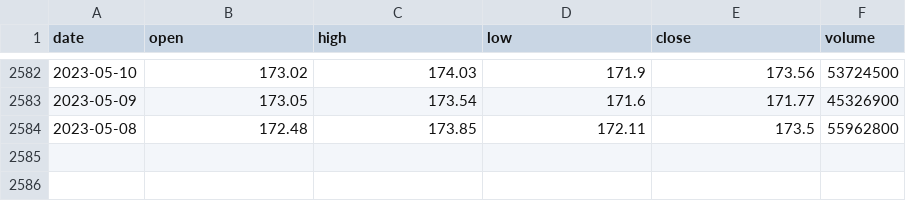
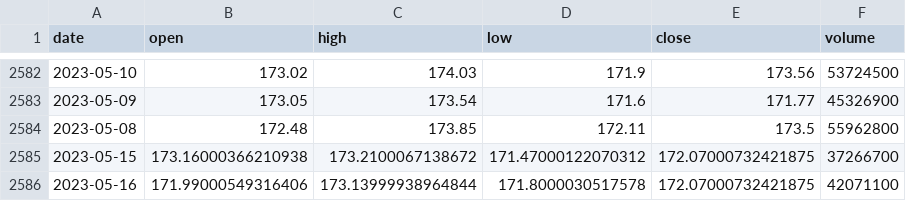
Before and after one commit to Anushil007/Apple-Stock-Data-Warehouse, a CSV file: merged.csv, drawn as a sheet; only a part is shown, gaps mark what is left out.

```diff
--- a/merged.csv
+++ b/merged.csv
@@ -2584 +2584,3 @@ date,open,high,low,close,volume
 2023-05-08,172.48,173.85,172.11,173.5,55962800
+2023-05-15,173.16000366210938,173.2100067138672,171.47000122070312,172.07000732421875,37266700
+2023-05-16,171.99000549316406,173.13999938964844,171.8000030517578,172.07000732421875,42071100
```
Also changed, not shown: latest.csv, 2 other files.
